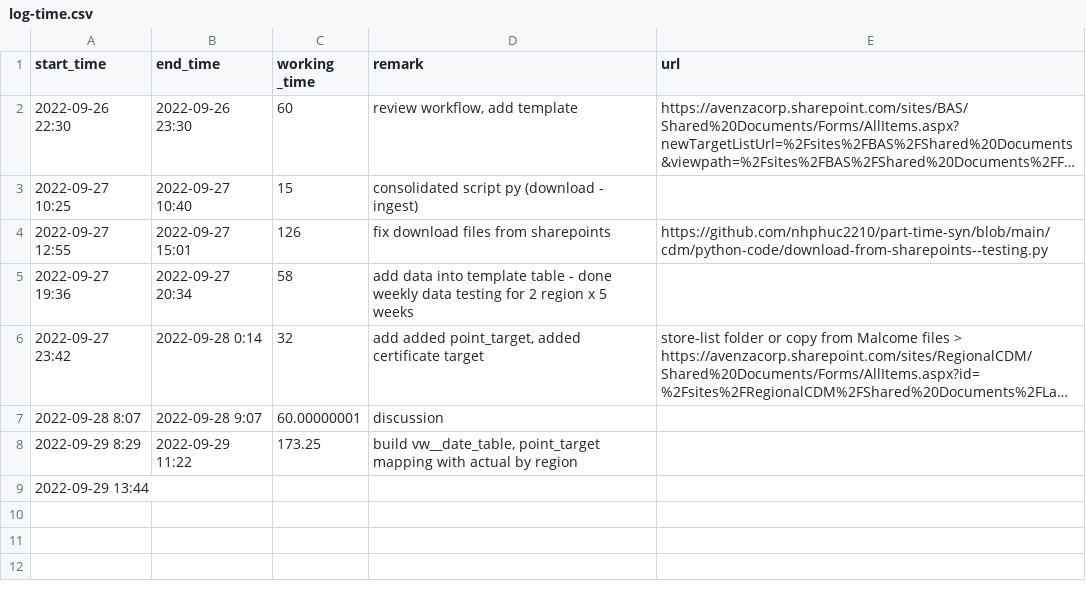
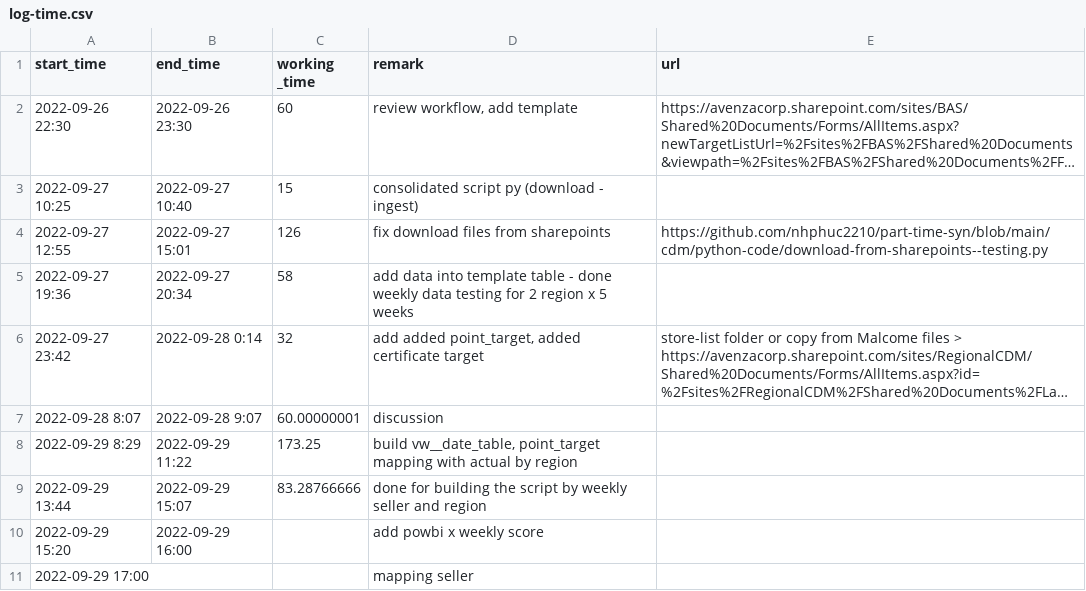
Before and after one commit to nhphuc2210/part-time-syn, a CSV file: cdm/log-time.csv, drawn as a sheet; long unchanged cells end in ….

```diff
--- a/cdm/log-time.csv
+++ b/cdm/log-time.csv
@@ -8,2 +8,4 @@
 2022-09-29 8:29,2022-09-29 11:22,173.25,"build vw__date_table, point_target mapping with actual by region",
-2022-09-29 13:44,,,,
+2022-09-29 13:44,2022-09-29 15:07,83.28766666,done for building the script by weekly seller and region,
+2022-09-29 15:20,2022-09-29 16:00,,add powbi x weekly score,
+2022-09-29 17:00,,,mapping seller,
```
Also changed, not shown: 1 other file.
